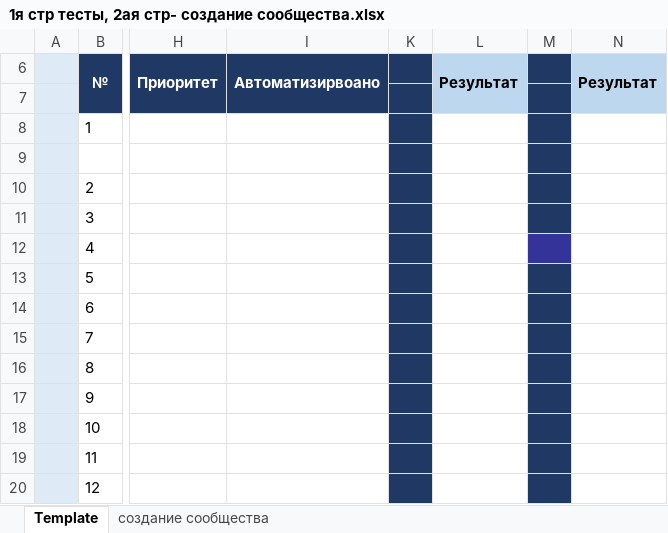
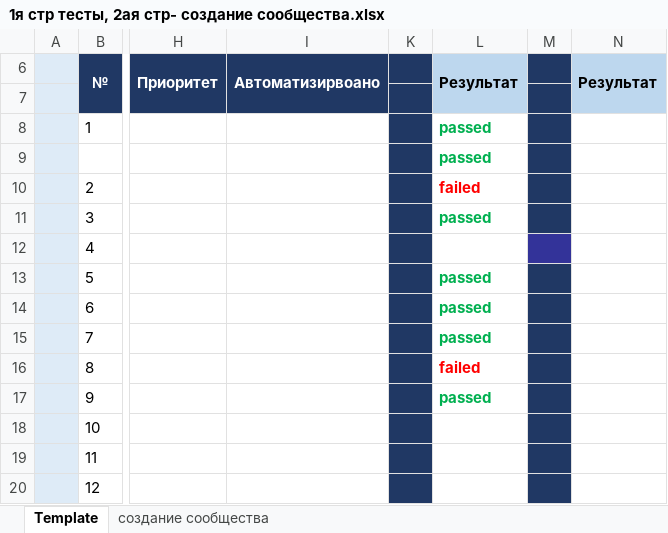
Before and after one commit to annamaksimukqa/my-second-repo, an Excel workbook: 1я стр тесты, 2ая стр- создание сообщества.xlsx, sheet Template, drawn as a sheet; only a part is shown, gaps mark what is left out; values as stored, in another font and other column widths than the file's, no borders; the diff names each change by its address in the sheet, - before the commit and + after, or states it on an @@ line.

Commit message:
тесты пройдены, 2 failed

```diff
--- a/1я стр тесты, 2ая стр- создание сообщества.xlsx (sheet Template)
+++ b/1я стр тесты, 2ая стр- создание сообщества.xlsx (sheet Template)
-L8:L9 (Результат): (empty)
+L8:L9 (Результат): passed
-L10 (Результат): (empty)
+L10 (Результат): failed
-L11 (Результат): (empty)
+L11 (Результат): passed
-L13:L15 (Результат): (empty)
+L13:L15 (Результат): passed
-L16 (Результат): (empty)
+L16 (Результат): failed
-L17 (Результат): (empty)
+L17 (Результат): passed
```
